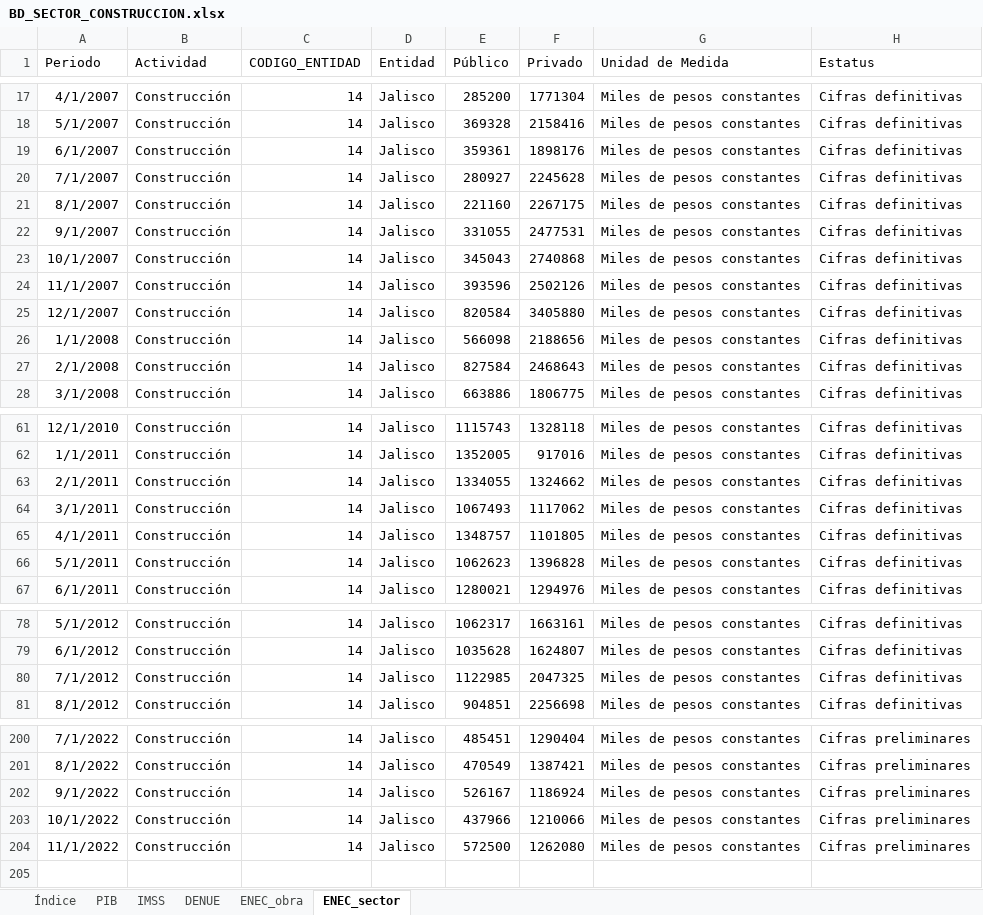
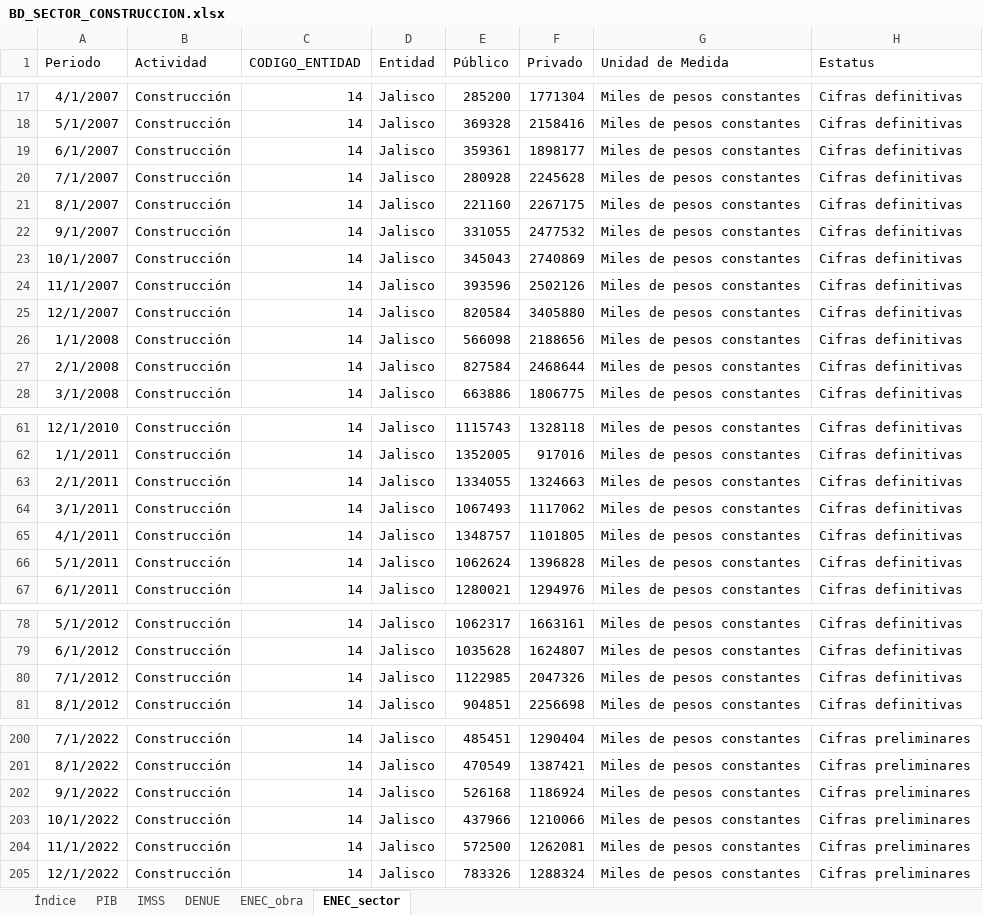
Before and after one commit to DIEEF/SEJ, an Excel workbook: sej_datos/BD_SECTOR_CONSTRUCCION.xlsx, sheet ENEC_sector, drawn as a sheet; only a part is shown, gaps mark what is left out; values as stored, in another font and other column widths than the file's, no borders; the diff covers the shown part only; the diff names each change by its address in the sheet, - before the commit and + after, or states it on an @@ line.

```diff
--- a/sej_datos/BD_SECTOR_CONSTRUCCION.xlsx (sheet ENEC_sector)
+++ b/sej_datos/BD_SECTOR_CONSTRUCCION.xlsx (sheet ENEC_sector)
-F19 (Privado): 1898176
+F19 (Privado): 1898177
-E20 (Público): 280927
+E20 (Público): 280928
-F22 (Privado): 2477531
+F22 (Privado): 2477532
-F23 (Privado): 2740868
+F23 (Privado): 2740869
-F27 (Privado): 2468643
+F27 (Privado): 2468644
-F63 (Privado): 1324662
+F63 (Privado): 1324663
-E66 (Público): 1062623
+E66 (Público): 1062624
-F80 (Privado): 2047325
+F80 (Privado): 2047326
-E202 (Público): 526167
+E202 (Público): 526168
-F204 (Privado): 1262080
+F204 (Privado): 1262081
+row 205: 12/1/2022 | Construcción | 14 | Jalisco | 783326 | 1288324 | Miles de pesos constantes | Cifras preliminares
```
Also changed, not shown: 13 edited cells elsewhere in this sheet, sheet ENEC_obra, sheet Índice, 9 other files.
